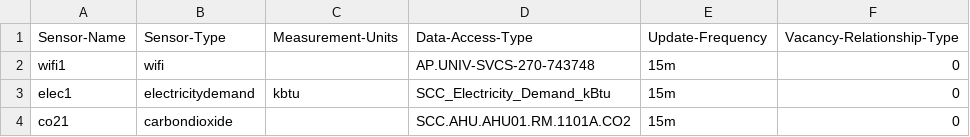
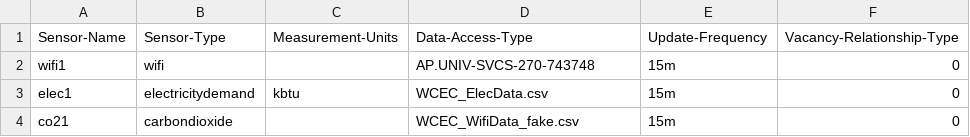
Before and after one commit to LMSlaugh/VIE, a CSV file: VIE-sensor-metadatabase.csv, drawn as a sheet; only a part is shown; the diff names each change by its address in the sheet, - before the commit and + after, or states it on an @@ line.

Commit message:
WCEC data, continued

```diff
--- a/VIE-sensor-metadatabase.csv
+++ b/VIE-sensor-metadatabase.csv
-D3: SCC_Electricity_Demand_kBtu
+D3: WCEC_ElecData.csv
-D4: SCC.AHU.AHU01.RM.1101A.CO2
+D4: WCEC_WifiData_fake.csv
```
Also changed, not shown: 10 other files.
